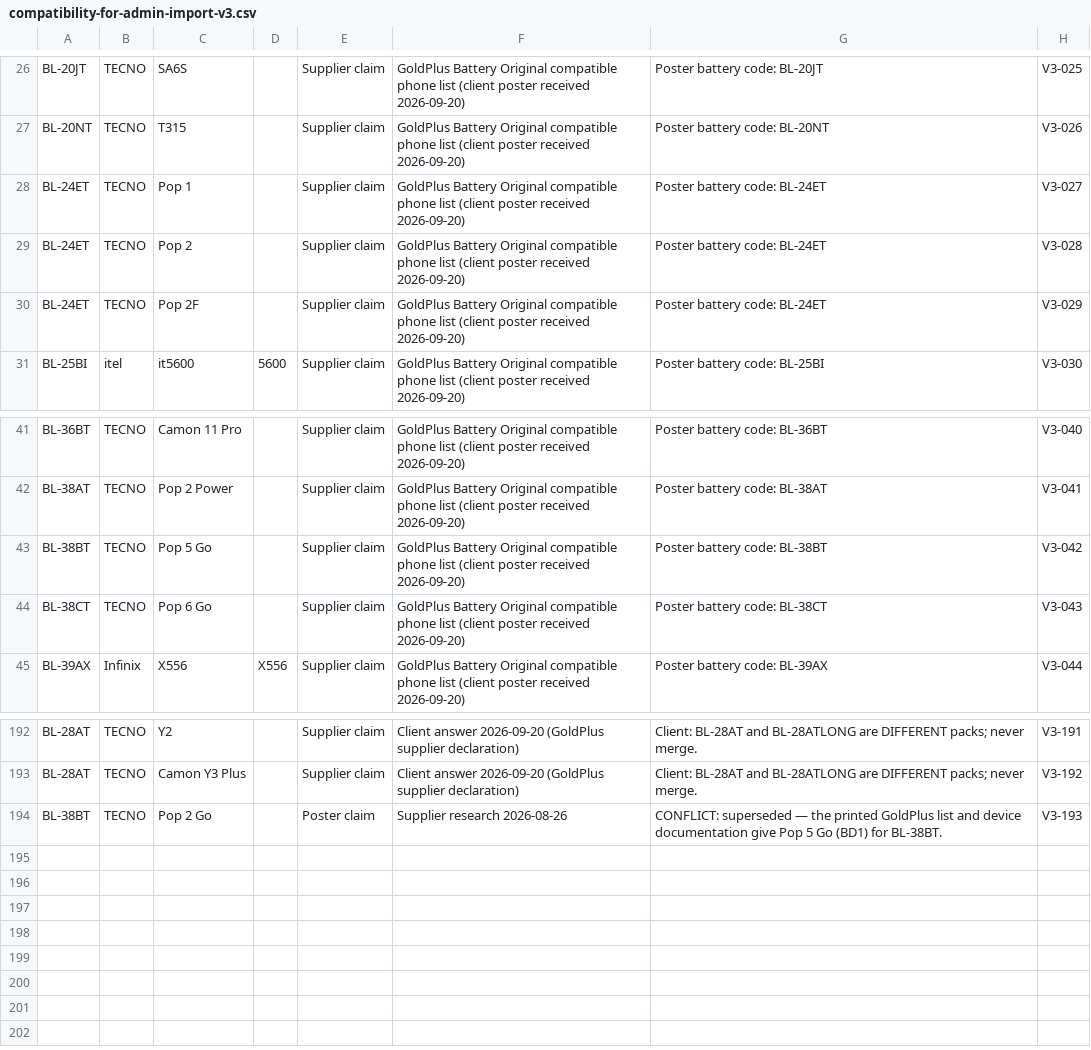
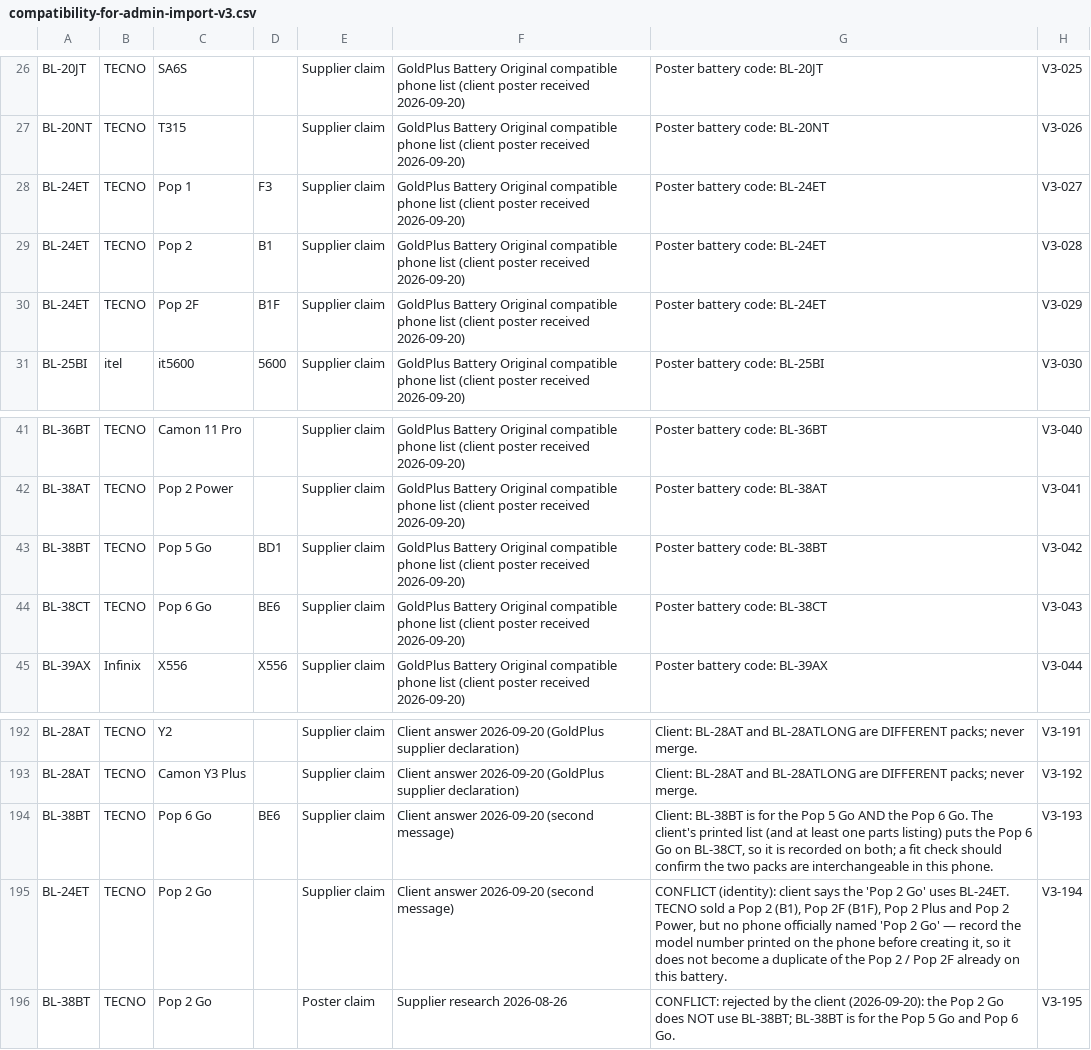
Before and after one commit to sebunya/sebunya, a CSV file: goldplus-commerce/docs/personalisation/device-compatibility/client-answers-2026-09-20/compatibility-for-admin-import-v3.csv, drawn as a sheet; only a part is shown, gaps mark what is left out.

```diff
--- a/goldplus-commerce/docs/personalisation/device-compatibility/client-answers-2026-09-20/compatibility-for-admin-import-v3.csv
+++ b/goldplus-commerce/docs/personalisation/device-compatibility/client-answers-2026-09-20/compatibility-for-admin-import-v3.csv
@@ -27,5 +27,5 @@ BL-20JT,TECNO,SA6S,,Supplier claim,GoldPlus Battery Original compatible phone li
 BL-20NT,TECNO,T315,,Supplier claim,GoldPlus Battery Original compatible phone list (client poster received 2026-09-20),Poster battery code: BL-20NT,V3-026
-BL-24ET,TECNO,Pop 1,,Supplier claim,GoldPlus Battery Original compatible phone list (client poster received 2026-09-20),Poster battery code: BL-24ET,V3-027
-BL-24ET,TECNO,Pop 2,,Supplier claim,GoldPlus Battery Original compatible phone list (client poster received 2026-09-20),Poster battery code: BL-24ET,V3-028
-BL-24ET,TECNO,Pop 2F,,Supplier claim,GoldPlus Battery Original compatible phone list (client poster received 2026-09-20),Poster battery code: BL-24ET,V3-029
+BL-24ET,TECNO,Pop 1,F3,Supplier claim,GoldPlus Battery Original compatible phone list (client poster received 2026-09-20),Poster battery code: BL-24ET,V3-027
+BL-24ET,TECNO,Pop 2,B1,Supplier claim,GoldPlus Battery Original compatible phone list (client poster received 2026-09-20),Poster battery code: BL-24ET,V3-028
+BL-24ET,TECNO,Pop 2F,B1F,Supplier claim,GoldPlus Battery Original compatible phone list (client poster received 2026-09-20),Poster battery code: BL-24ET,V3-029
 BL-25BI,itel,it5600,5600,Supplier claim,GoldPlus Battery Original compatible phone list (client poster received 2026-09-20),Poster battery code: BL-25BI,V3-030
@@ -42,4 +42,4 @@ BL-36BT,TECNO,Camon 11 Pro,,Supplier claim,GoldPlus Battery Original compatible
 BL-38AT,TECNO,Pop 2 Power,,Supplier claim,GoldPlus Battery Original compatible phone list (client poster received 2026-09-20),Poster battery code: BL-38AT,V3-041
-BL-38BT,TECNO,Pop 5 Go,,Supplier claim,GoldPlus Battery Original compatible phone list (client poster received 2026-09-20),Poster battery code: BL-38BT,V3-042
-BL-38CT,TECNO,Pop 6 Go,,Supplier claim,GoldPlus Battery Original compatible phone list (client poster received 2026-09-20),Poster battery code: BL-38CT,V3-043
+BL-38BT,TECNO,Pop 5 Go,BD1,Supplier claim,GoldPlus Battery Original compatible phone list (client poster received 2026-09-20),Poster battery code: BL-38BT,V3-042
+BL-38CT,TECNO,Pop 6 Go,BE6,Supplier claim,GoldPlus Battery Original compatible phone list (client poster received 2026-09-20),Poster battery code: BL-38CT,V3-043
 BL-39AX,Infinix,X556,X556,Supplier claim,GoldPlus Battery Original compatible phone list (client poster received 2026-09-20),Poster battery code: BL-39AX,V3-044
@@ -193,2 +193,4 @@ BL-28AT,TECNO,Y2,,Supplier claim,Client answer 2026-09-20 (GoldPlus supplier dec
 BL-28AT,TECNO,Camon Y3 Plus,,Supplier claim,Client answer 2026-09-20 (GoldPlus supplier declaration),Client: BL-28AT and BL-28ATLONG are DIFFERENT packs; never merge.,V3-192
-BL-38BT,TECNO,Pop 2 Go,,Poster claim,Supplier research 2026-08-26,CONFLICT: superseded — the printed GoldPlus list and device documentation give Pop 5 Go (BD1) for BL-38BT.,V3-193
+BL-38BT,TECNO,Pop 6 Go,BE6,Supplier claim,Client answer 2026-09-20 (second message),"Client: BL-38BT is for the Pop 5 Go AND the Pop 6 Go. The client's printed list (and at least one parts listing) puts the Pop 6 Go on BL-38CT, so it is recorded on both; a fit check should confirm the two packs are interchangeable in this phone.",V3-193
+BL-24ET,TECNO,Pop 2 Go,,Supplier claim,Client answer 2026-09-20 (second message),"CONFLICT (identity): client says the 'Pop 2 Go' uses BL-24ET. TECNO sold a Pop 2 (B1), Pop 2F (B1F), Pop 2 Plus and Pop 2 Power, but no phone officially named 'Pop 2 Go' — record the model number printed on the phone before creating it, so it does not become a duplicate of the Pop 2 / Pop 2F already on this battery.",V3-194
+BL-38BT,TECNO,Pop 2 Go,,Poster claim,Supplier research 2026-08-26,CONFLICT: rejected by the client (2026-09-20): the Pop 2 Go does NOT use BL-38BT; BL-38BT is for the Pop 5 Go and Pop 6 Go.,V3-195
```
Also changed, not shown: 2 other files.
